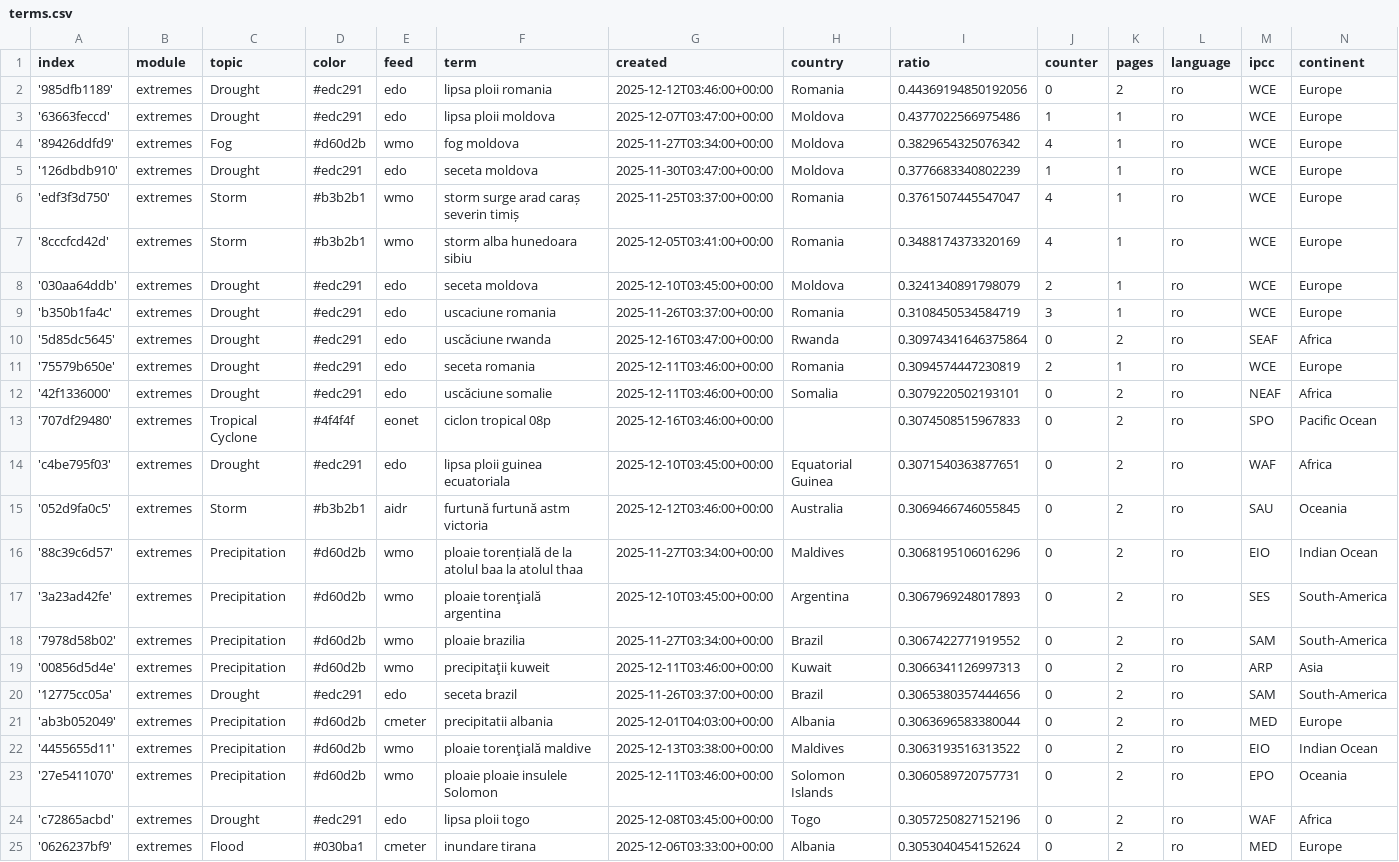
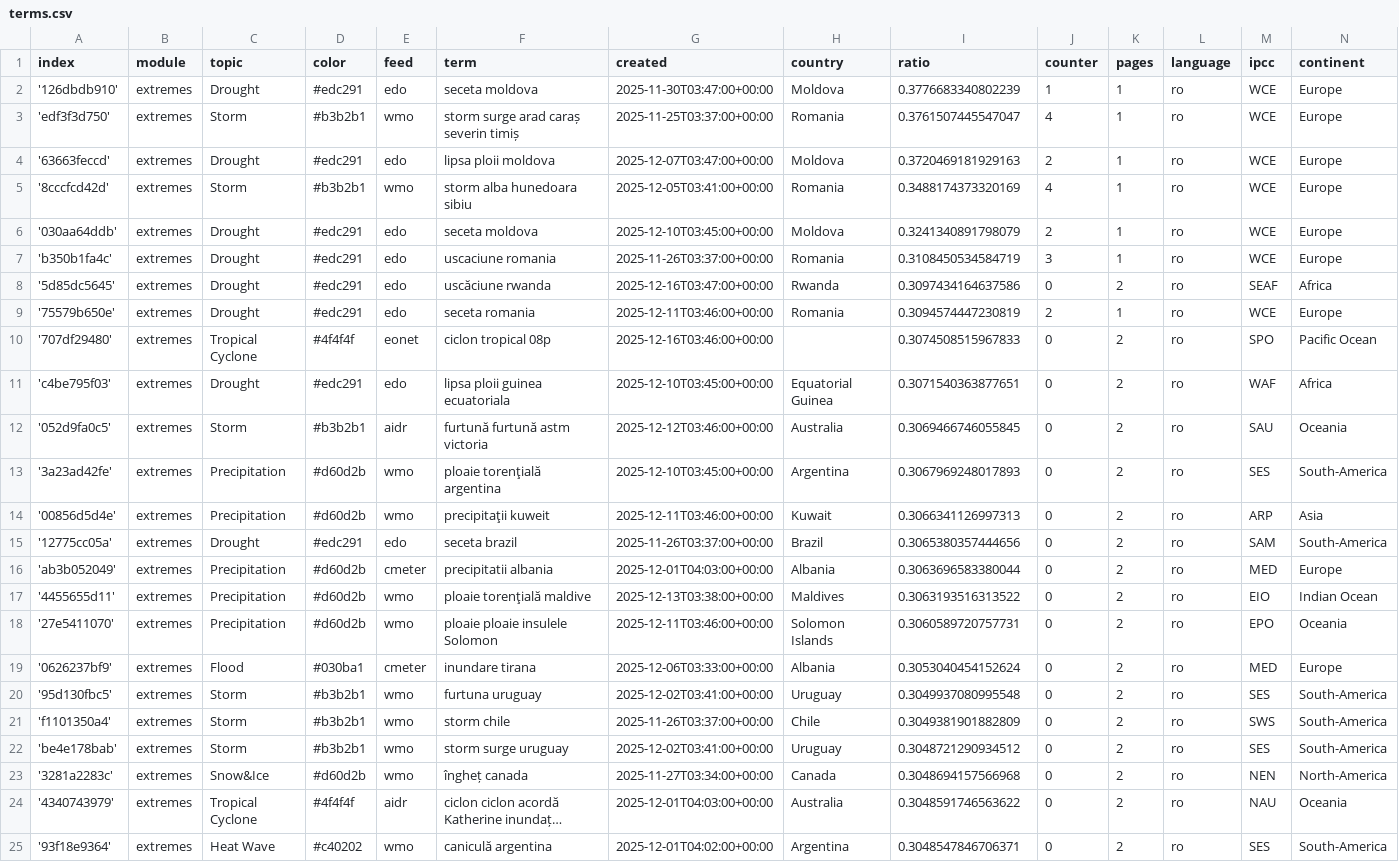
Before and after one commit to TinoH91news/romanianExtremes, a CSV file: terms.csv, drawn as a sheet; only a part is shown; the shorter side is filled out with more unchanged rows; long unchanged cells end in …; the diff covers the shown part only.

Commit message:
Commit from GitHub Actions (harvest:0.0)

```diff
--- a/terms.csv
+++ b/terms.csv
@@ -1,7 +1,5 @@
 index,module,topic,color,feed,term,created,country,ratio,counter,pages,language,ipcc,continent
-'985dfb1189',extremes,Drought,#edc291,edo,lipsa ploii romania,2025-12-12T03:46:00+00:00,Romania,0.44369194850192056,0,2,ro,WCE,Europe
-'63663feccd',extremes,Drought,#edc291,edo,lipsa ploii moldova,2025-12-07T03:47:00+00:00,Moldova,0.4377022566975486,1,1,ro,WCE,Europe
-'89426ddfd9',extremes,Fog,#d60d2b,wmo,fog moldova,2025-11-27T03:34:00+00:00,Moldova,0.3829654325076342,4,1,ro,WCE,Europe
 '126dbdb910',extremes,Drought,#edc291,edo,seceta moldova,2025-11-30T03:47:00+00:00,Moldova,0.3776683340802239,1,1,ro,WCE,Europe
 'edf3f3d750',extremes,Storm,#b3b2b1,wmo,storm surge arad caraș severin timiș,2025-11-25T03:37:00+00:00,Romania,0.3761507445547047,4,1,ro,WCE,Europe
+'63663feccd',extremes,Drought,#edc291,edo,lipsa ploii moldova,2025-12-07T03:47:00+00:00,Moldova,0.3720469181929163,2,1,ro,WCE,Europe
 '8cccfcd42d',extremes,Storm,#b3b2b1,wmo,storm alba hunedoara sibiu,2025-12-05T03:41:00+00:00,Romania,0.3488174373320169,4,1,ro,WCE,Europe
@@ -9,5 +7,4 @@ index,module,topic,color,feed,term,created,country,ratio,counter,pages,language,
 'b350b1fa4c',extremes,Drought,#edc291,edo,uscaciune romania,2025-11-26T03:37:00+00:00,Romania,0.3108450534584719,3,1,ro,WCE,Europe
-'5d85dc5645',extremes,Drought,#edc291,edo,uscăciune rwanda,2025-12-16T03:47:00+00:00,Rwanda,0.30974341646375864,0,2,ro,SEAF,Africa
+'5d85dc5645',extremes,Drought,#edc291,edo,uscăciune rwanda,2025-12-16T03:47:00+00:00,Rwanda,0.3097434164637586,0,2,ro,SEAF,Africa
 '75579b650e',extremes,Drought,#edc291,edo,seceta romania,2025-12-11T03:46:00+00:00,Romania,0.3094574447230819,2,1,ro,WCE,Europe
-'42f1336000',extremes,Drought,#edc291,edo,uscăciune somalie,2025-12-11T03:46:00+00:00,Somalia,0.3079220502193101,0,2,ro,NEAF,Africa
 '707df29480',extremes,Tropical Cyclone,#4f4f4f,eonet,ciclon tropical 08p,2025-12-16T03:46:00+00:00,,0.3074508515967833,0,2,ro,SPO,Pacific Ocean
@@ -15,5 +12,3 @@ index,module,topic,color,feed,term,created,country,ratio,counter,pages,language,
 '052d9fa0c5',extremes,Storm,#b3b2b1,aidr,furtună furtună astm victoria,2025-12-12T03:46:00+00:00,Australia,0.3069466746055845,0,2,ro,SAU,Oceania
-'88c39c6d57',extremes,Precipitation,#d60d2b,wmo,ploaie torențială de la atolul baa la atolul thaa,2025-11-27T03:34:00+00:00,Maldives,0.3068195106016296,0,2,ro,EIO,Indian Ocean
 '3a23ad42fe',extremes,Precipitation,#d60d2b,wmo,ploaie torenţială argentina,2025-12-10T03:45:00+00:00,Argentina,0.3067969248017893,0,2,ro,SES,South-America
-'7978d58b02',extremes,Precipitation,#d60d2b,wmo,ploaie brazilia,2025-11-27T03:34:00+00:00,Brazil,0.3067422771919552,0,2,ro,SAM,South-America
 '00856d5d4e',extremes,Precipitation,#d60d2b,wmo,precipitaţii kuweit,2025-12-11T03:46:00+00:00,Kuwait,0.3066341126997313,0,2,ro,ARP,Asia
@@ -23,3 +18,2 @@ index,module,topic,color,feed,term,created,country,ratio,counter,pages,language,
 '27e5411070',extremes,Precipitation,#d60d2b,wmo,ploaie ploaie insulele Solomon,2025-12-11T03:46:00+00:00,Solomon Islands,0.3060589720757731,0,2,ro,EPO,Oceania
-'c72865acbd',extremes,Drought,#edc291,edo,lipsa ploii togo,2025-12-08T03:45:00+00:00,Togo,0.3057250827152196,0,2,ro,WAF,Africa
 '0626237bf9',extremes,Flood,#030ba1,cmeter,inundare tirana,2025-12-06T03:33:00+00:00,Albania,0.3053040454152624,0,2,ro,MED,Europe
```
Also changed, not shown: 4 added rows elsewhere in this file.
